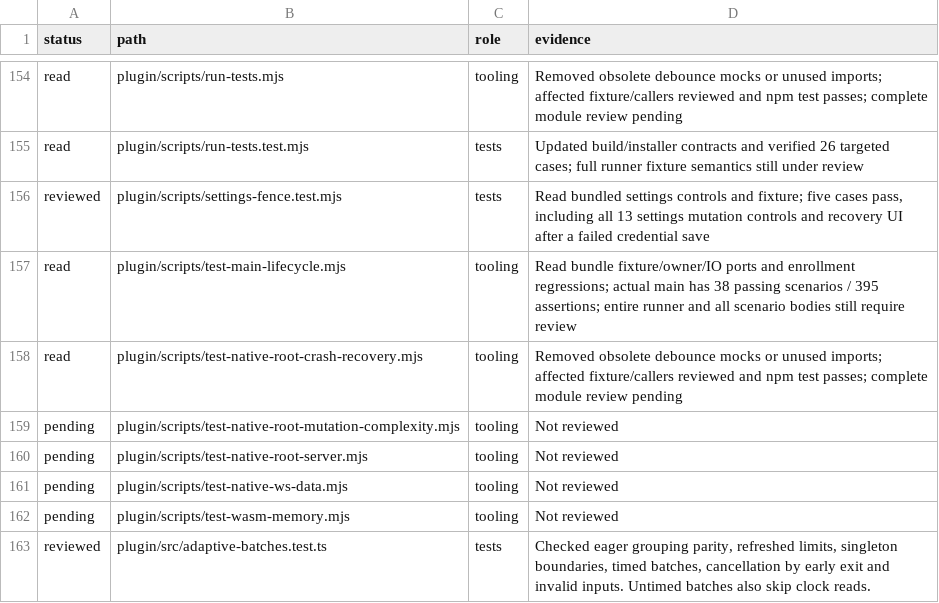
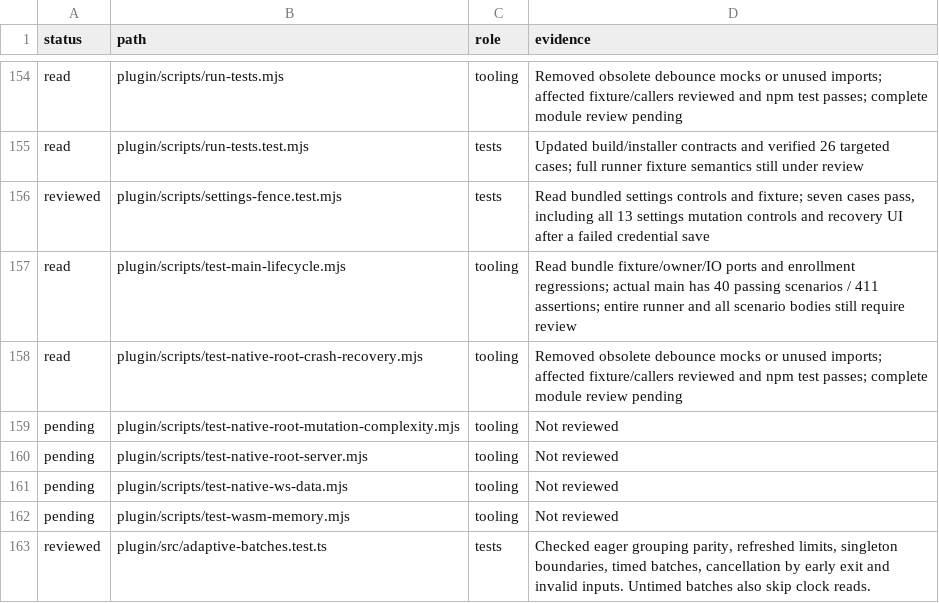
Before and after one commit to Savemech/obsetync, a TSV file: docs/1.13-module-audit.tsv, drawn as a sheet; only a part is shown, gaps mark what is left out.

```diff
--- a/docs/1.13-module-audit.tsv
+++ b/docs/1.13-module-audit.tsv
@@ -155,4 +155,4 @@ read	plugin/scripts/run-tests.mjs	tooling	Removed obsolete debounce mocks or unu
 read	plugin/scripts/run-tests.test.mjs	tests	Updated build/installer contracts and verified 26 targeted cases; full runner fixture semantics still under review
-reviewed	plugin/scripts/settings-fence.test.mjs	tests	Read bundled settings controls and fixture; five cases pass, including all 13 settings mutation controls and recovery UI after a failed credential save
-read	plugin/scripts/test-main-lifecycle.mjs	tooling	Read bundle fixture/owner/IO ports and enrollment regressions; actual main has 38 passing scenarios / 395 assertions; entire runner and all scenario bodies still require review
+reviewed	plugin/scripts/settings-fence.test.mjs	tests	Read bundled settings controls and fixture; seven cases pass, including all 13 settings mutation controls and recovery UI after a failed credential save
+read	plugin/scripts/test-main-lifecycle.mjs	tooling	Read bundle fixture/owner/IO ports and enrollment regressions; actual main has 40 passing scenarios / 411 assertions; entire runner and all scenario bodies still require review
 read	plugin/scripts/test-native-root-crash-recovery.mjs	tooling	Removed obsolete debounce mocks or unused imports; affected fixture/callers reviewed and npm test passes; complete module review pending
```
Also changed, not shown: 4 other files.
